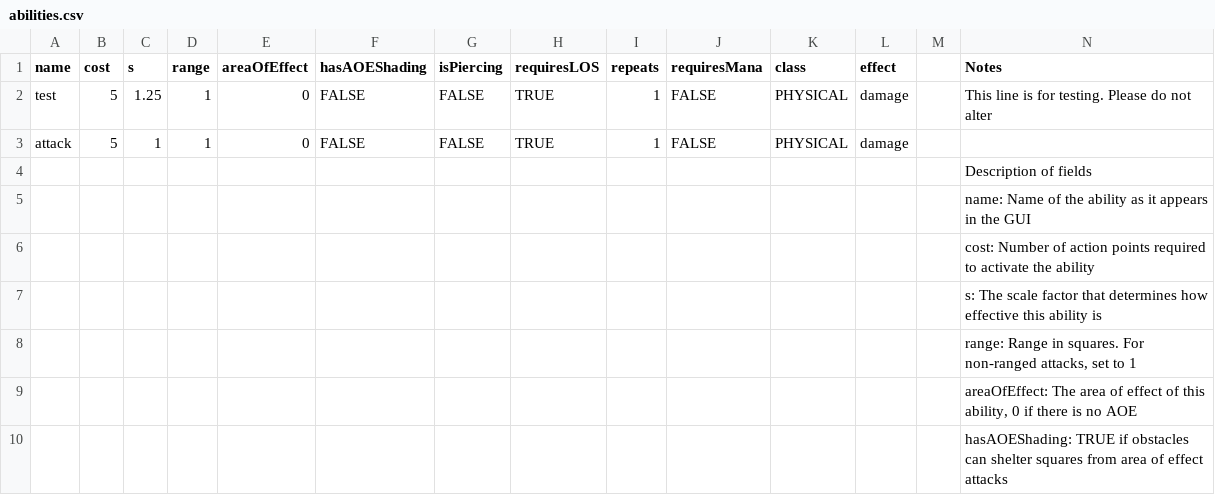
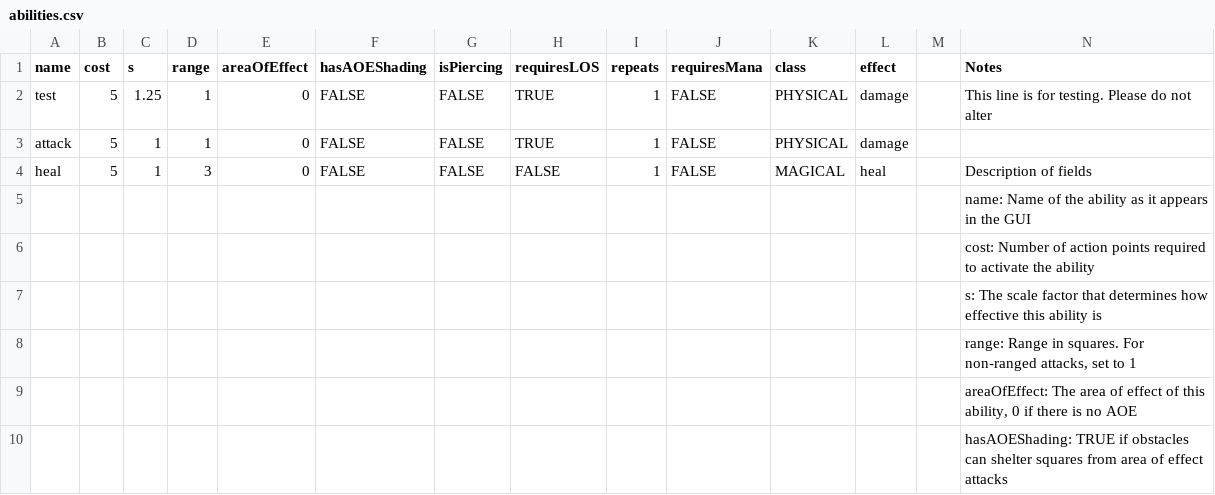
Before and after one commit to TheSiggs/In-The-Zone, a CSV file: TerrainBattle/src/main/data/nz/dcoder/inthezone/data/abilities.csv, drawn as a sheet; only a part is shown; removed rows and columns are numbered as before the commit, all else as after; the diff names each change by its address in the sheet, - before the commit and + after, or states it on an @@ line.

```diff
--- a/TerrainBattle/src/main/data/nz/dcoder/inthezone/data/abilities.csv
+++ b/TerrainBattle/src/main/data/nz/dcoder/inthezone/data/abilities.csv
-row 4:  |  |  |  |  |  |  |  |  |  |  |  |  | Description of fields
+row 4: heal | 5 | 1 | 3 | 0 | FALSE | FALSE | FALSE | 1 | FALSE | MAGICAL | heal |  | Description of fields
```
Also changed, not shown: TerrainBattle/src/main/data/nz/dcoder/inthezone/data/characters.csv, TerrainBattle/src/main/data/nz/dcoder/inthezone/data/objects.csv, 2 other files.
